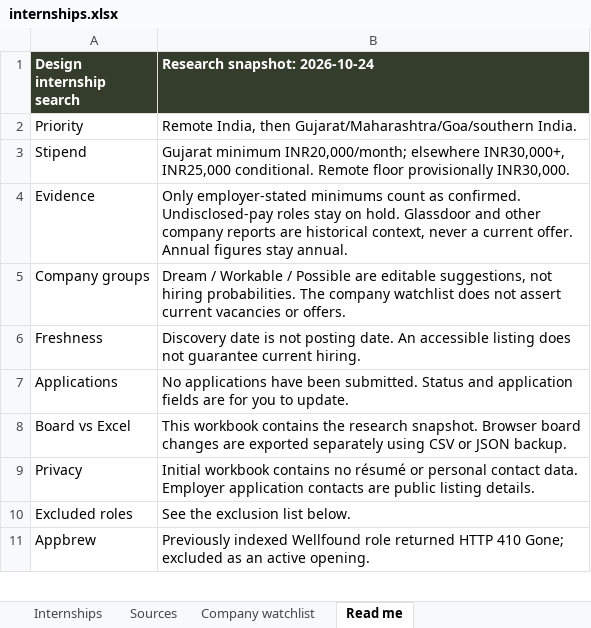
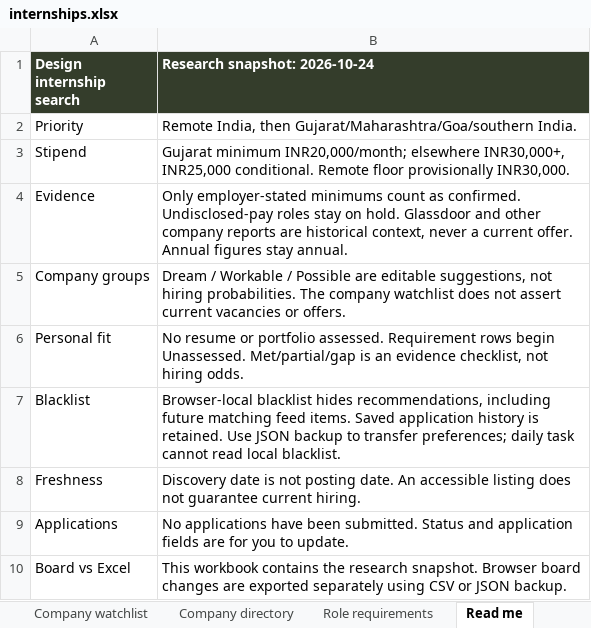
Before and after one commit to AnujR17/Chatgpt-Environment, an Excel workbook: topics/job-search-agent/app/public/data/internships.xlsx, sheet Read me, drawn as a sheet; only a part is shown; the shorter side is filled out with more unchanged rows; values as stored, in another font and other column widths than the file's, no borders; the diff names each change by its address in the sheet, - before the commit and + after, or states it on an @@ line.

```diff
--- a/topics/job-search-agent/app/public/data/internships.xlsx (sheet Read me)
+++ b/topics/job-search-agent/app/public/data/internships.xlsx (sheet Read me)
+sheet tab: Company directory
+sheet tab: Role requirements
+row 6: Personal fit | No resume or portfolio assessed. Requirement rows begin Unassessed. Met/partial/gap is an evidence checklist, not hiring odds.
+row 7: Blacklist | Browser-local blacklist hides recommendations, including future matching feed items. Saved application history is retained. Use JSON backup to transfer preferences; daily task cannot read local blacklist.
```
Also changed, not shown: sheet Sources, sheet Company watchlist, sheet Internships, 17 other files.
